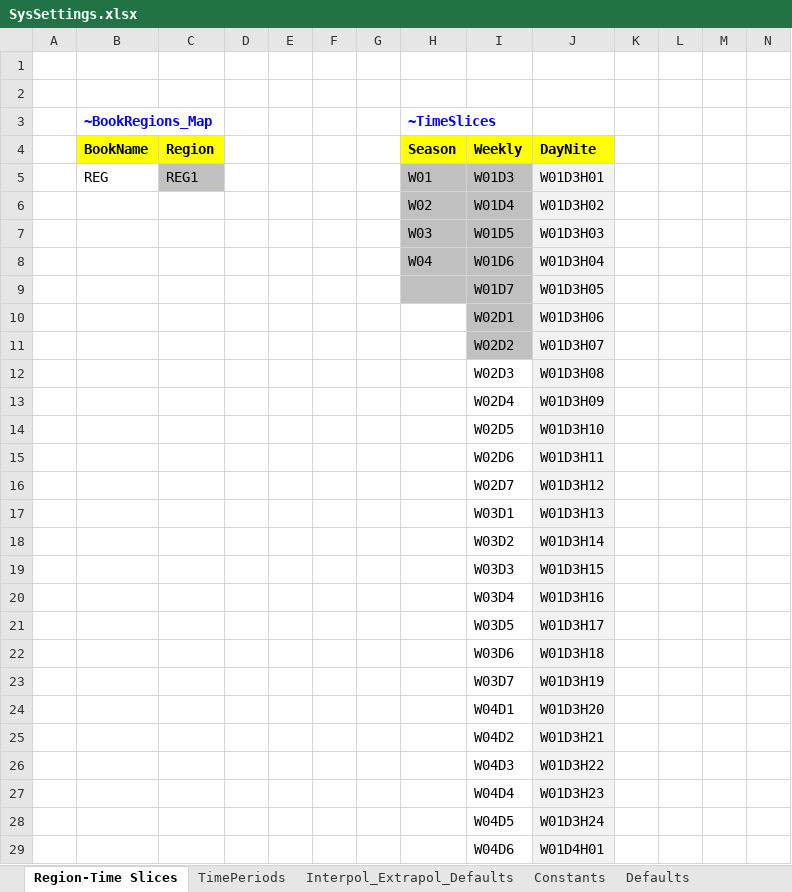
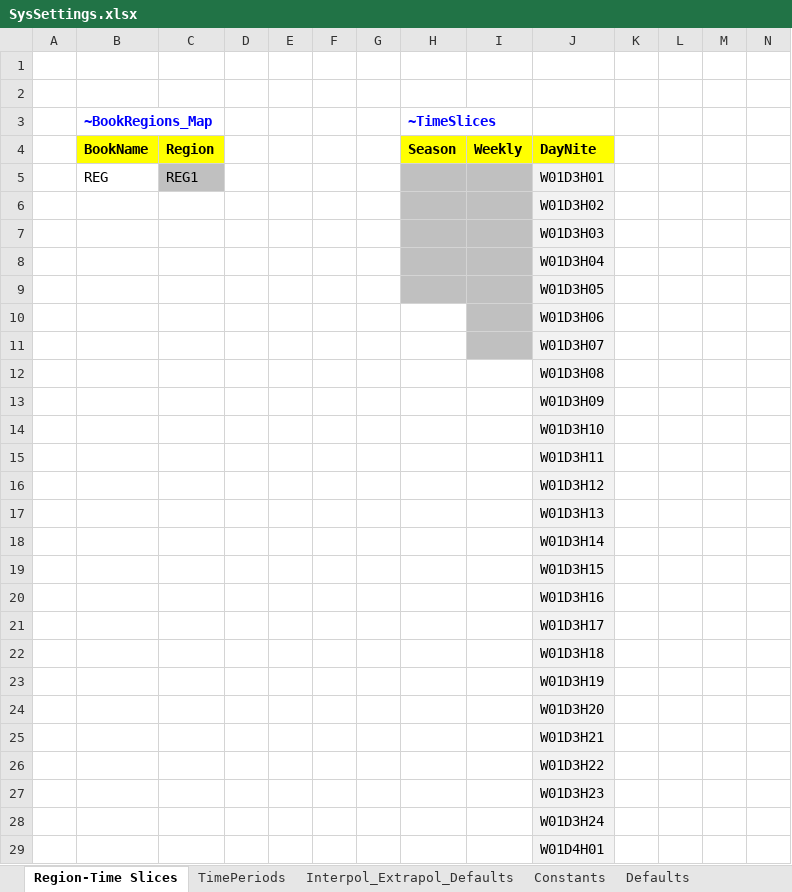
Before and after one commit to frangb99/Master-thesis-model-2, an Excel workbook: SysSettings.xlsx, sheet Region-Time Slices, drawn as a sheet; only a part is shown; values as stored, in another font and other column widths than the file's, no borders; charts and pictures not drawn; removed rows and columns are numbered as before the commit, all else as after; rows hold the shown columns only; the diff covers the shown part only; the diff names each change by its address in the sheet, - before the commit and + after, or states it on an @@ line.

```diff
--- a/SysSettings.xlsx (sheet Region-Time Slices)
+++ b/SysSettings.xlsx (sheet Region-Time Slices)
-H5 (~TimeSlices): W01
+H5 (~TimeSlices): (empty)
-I5: W01D3
+I5: (empty)
-row 6:  |  |  |  |  |  |  | W02 | W01D4 | W01D3H02
-row 7:  |  |  |  |  |  |  | W03 | W01D5 | W01D3H03
-row 8:  |  |  |  |  |  |  | W04 | W01D6 | W01D3H04
-row 9:  |  |  |  |  |  |  |  | W01D7 | W01D3H05
+row 6:  |  |  |  |  |  |  |  |  | W01D3H02
+row 7:  |  |  |  |  |  |  |  |  | W01D3H03
+row 8:  |  |  |  |  |  |  |  |  | W01D3H04
+row 9:  |  |  |  |  |  |  |  |  | W01D3H05
-I10: W02D1
+I10: (empty)
-I11: W02D2
+I11: (empty)
-I12: W02D3
+I12: (empty)
-I13: W02D4
+I13: (empty)
-I14: W02D5
+I14: (empty)
-I15: W02D6
+I15: (empty)
-I16: W02D7
+I16: (empty)
-I17: W03D1
+I17: (empty)
-I18: W03D2
+I18: (empty)
-I19: W03D3
+I19: (empty)
-I20: W03D4
+I20: (empty)
-I21: W03D5
+I21: (empty)
-I22: W03D6
+I22: (empty)
-I23: W03D7
+I23: (empty)
-I24: W04D1
+I24: (empty)
-I25: W04D2
+I25: (empty)
-I26: W04D3
+I26: (empty)
-I27: W04D4
+I27: (empty)
-I28: W04D5
+I28: (empty)
-I29: W04D6
+I29: (empty)
```
Also changed, not shown: 1 edited cell elsewhere in this sheet, 2 other files.
